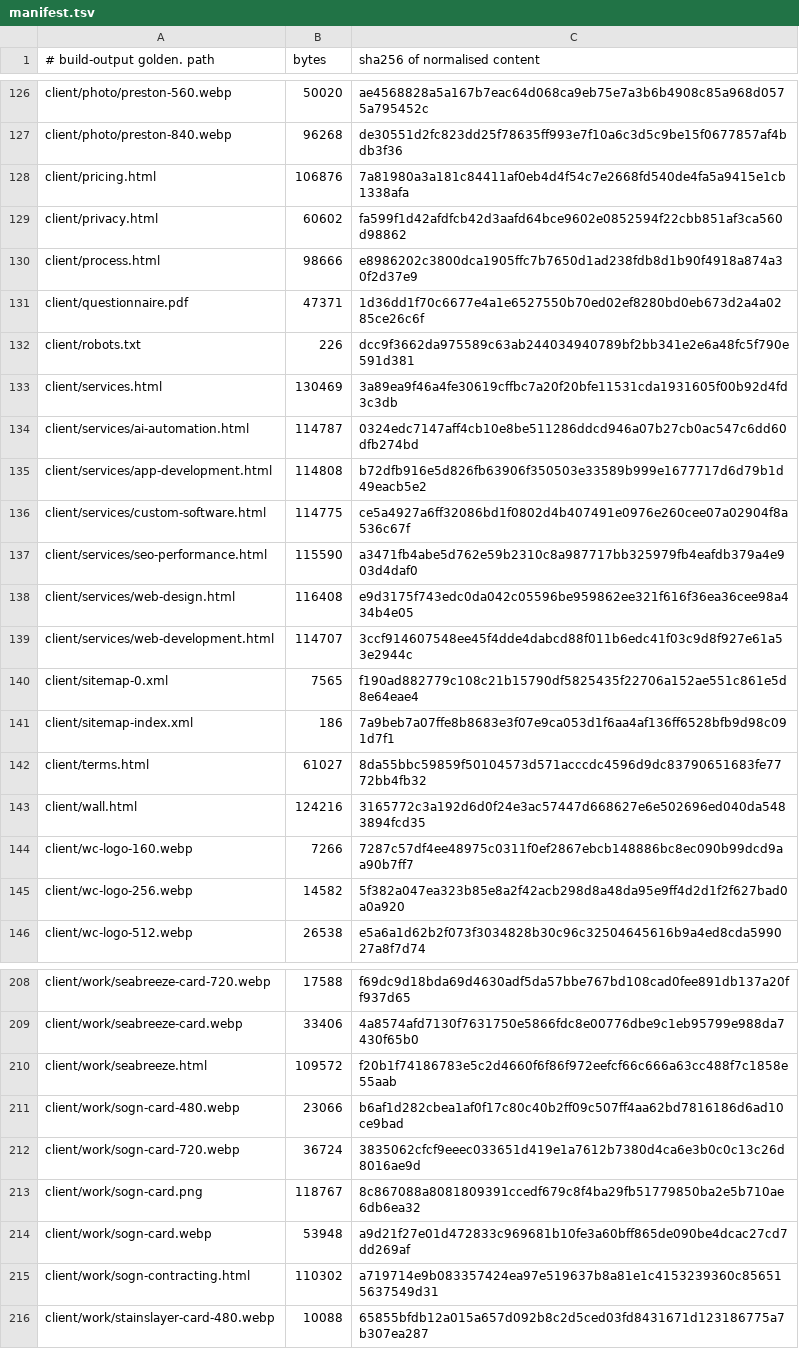
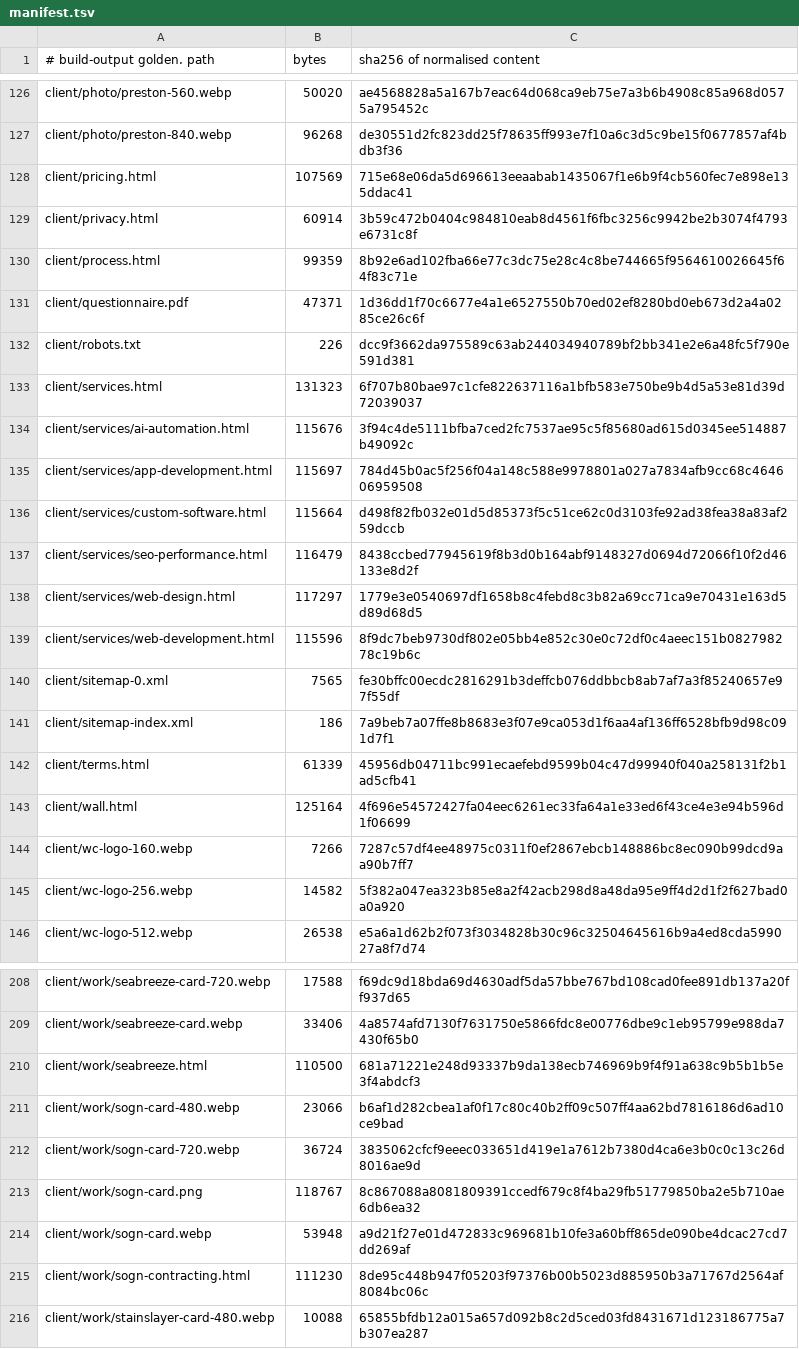
Before and after one commit to Preston2012/winterscode, a TSV file: .goldens/manifest.tsv, drawn as a sheet; only a part is shown, gaps mark what is left out; the diff covers the shown part only.

```diff
--- a/.goldens/manifest.tsv
+++ b/.goldens/manifest.tsv
@@ -127,18 +127,18 @@ client/photo/preston-560.webp	50020	ae4568828a5a167b7eac64d068ca9eb75e7a3b6b4908
 client/photo/preston-840.webp	96268	de30551d2fc823dd25f78635ff993e7f10a6c3d5c9be15f0677857af4bdb3f36
-client/pricing.html	106876	7a81980a3a181c84411af0eb4d4f54c7e2668fd540de4fa5a9415e1cb1338afa
-client/privacy.html	60602	fa599f1d42afdfcb42d3aafd64bce9602e0852594f22cbb851af3ca560d98862
-client/process.html	98666	e8986202c3800dca1905ffc7b7650d1ad238fdb8d1b90f4918a874a30f2d37e9
+client/pricing.html	107569	715e68e06da5d696613eeaabab1435067f1e6b9f4cb560fec7e898e135ddac41
+client/privacy.html	60914	3b59c472b0404c984810eab8d4561f6fbc3256c9942be2b3074f4793e6731c8f
+client/process.html	99359	8b92e6ad102fba66e77c3dc75e28c4c8be744665f9564610026645f64f83c71e
 client/questionnaire.pdf	47371	1d36dd1f70c6677e4a1e6527550b70ed02ef8280bd0eb673d2a4a0285ce26c6f
 client/robots.txt	226	dcc9f3662da975589c63ab244034940789bf2bb341e2e6a48fc5f790e591d381
-client/services.html	130469	3a89ea9f46a4fe30619cffbc7a20f20bfe11531cda1931605f00b92d4fd3c3db
-client/services/ai-automation.html	114787	0324edc7147aff4cb10e8be511286ddcd946a07b27cb0ac547c6dd60dfb274bd
-client/services/app-development.html	114808	b72dfb916e5d826fb63906f350503e33589b999e1677717d6d79b1d49eacb5e2
-client/services/custom-software.html	114775	ce5a4927a6ff32086bd1f0802d4b407491e0976e260cee07a02904f8a536c67f
-client/services/seo-performance.html	115590	a3471fb4abe5d762e59b2310c8a987717bb325979fb4eafdb379a4e903d4daf0
-client/services/web-design.html	116408	e9d3175f743edc0da042c05596be959862ee321f616f36ea36cee98a434b4e05
-client/services/web-development.html	114707	3ccf914607548ee45f4dde4dabcd88f011b6edc41f03c9d8f927e61a53e2944c
-client/sitemap-0.xml	7565	f190ad882779c108c21b15790df5825435f22706a152ae551c861e5d8e64eae4
+client/services.html	131323	6f707b80bae97c1cfe822637116a1bfb583e750be9b4d5a53e81d39d72039037
+client/services/ai-automation.html	115676	3f94c4de5111bfba7ced2fc7537ae95c5f85680ad615d0345ee514887b49092c
+client/services/app-development.html	115697	784d45b0ac5f256f04a148c588e9978801a027a7834afb9cc68c464606959508
+client/services/custom-software.html	115664	d498f82fb032e01d5d85373f5c51ce62c0d3103fe92ad38fea38a83af259dccb
+client/services/seo-performance.html	116479	8438ccbed77945619f8b3d0b164abf9148327d0694d72066f10f2d46133e8d2f
+client/services/web-design.html	117297	1779e3e0540697df1658b8c4febd8c3b82a69cc71ca9e70431e163d5d89d68d5
+client/services/web-development.html	115596	8f9dc7beb9730df802e05bb4e852c30e0c72df0c4aeec151b082798278c19b6c
+client/sitemap-0.xml	7565	fe30bffc00ecdc2816291b3deffcb076ddbbcb8ab7af7a3f85240657e97f55df
 client/sitemap-index.xml	186	7a9beb7a07ffe8b8683e3f07e9ca053d1f6aa4af136ff6528bfb9d98c091d7f1
-client/terms.html	61027	8da55bbc59859f50104573d571acccdc4596d9dc83790651683fe7772bb4fb32
-client/wall.html	124216	3165772c3a192d6d0f24e3ac57447d668627e6e502696ed040da5483894fcd35
+client/terms.html	61339	45956db04711bc991ecaefebd9599b04c47d99940f040a258131f2b1ad5cfb41
+client/wall.html	125164	4f696e54572427fa04eec6261ec33fa64a1e33ed6f43ce4e3e94b596d1f06699
 client/wc-logo-160.webp	7266	7287c57df4ee48975c0311f0ef2867ebcb148886bc8ec090b99dcd9aa90b7ff7
@@ -209,3 +209,3 @@ client/work/seabreeze-card-720.webp	17588	f69dc9d18bda69d4630adf5da57bbe767bd108
 client/work/seabreeze-card.webp	33406	4a8574afd7130f7631750e5866fdc8e00776dbe9c1eb95799e988da7430f65b0
-client/work/seabreeze.html	109572	f20b1f74186783e5c2d4660f6f86f972eefcf66c666a63cc488f7c1858e55aab
+client/work/seabreeze.html	110500	681a71221e248d93337b9da138ecb746969b9f4f91a638c9b5b1b5e3f4abdcf3
 client/work/sogn-card-480.webp	23066	b6af1d282cbea1af0f17c80c40b2ff09c507ff4aa62bd7816186d6ad10ce9bad
@@ -214,3 +214,3 @@ client/work/sogn-card.png	118767	8c867088a8081809391ccedf679c8f4ba29fb51779850ba
 client/work/sogn-card.webp	53948	a9d21f27e01d472833c969681b10fe3a60bff865de090be4dcac27cd7dd269af
-client/work/sogn-contracting.html	110302	a719714e9b083357424ea97e519637b8a81e1c4153239360c856515637549d31
+client/work/sogn-contracting.html	111230	8de95c448b947f05203f97376b00b5023d885950b3a71767d2564af8084bc06c
 client/work/stainslayer-card-480.webp	10088	65855bfdb12a015a657d092b8c2d5ced03fd8431671d123186775a7b307ea287
```
Also changed, not shown: 65 edited cells elsewhere in this file.
